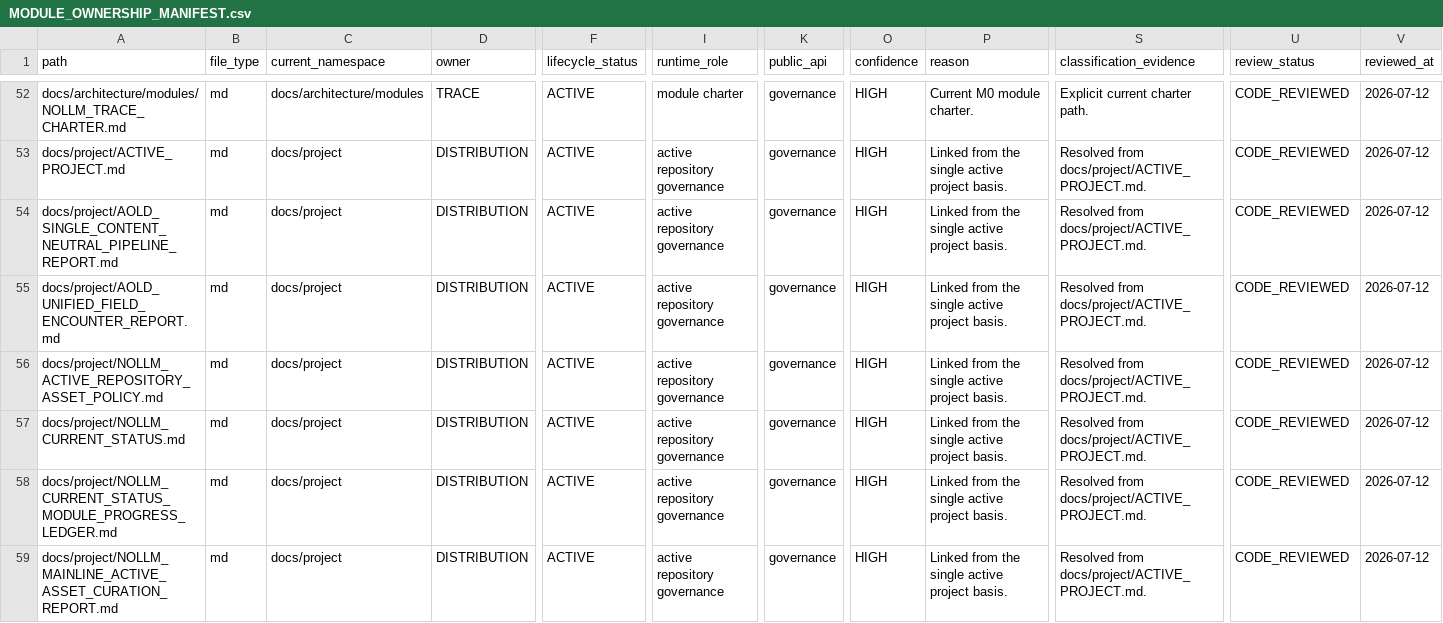
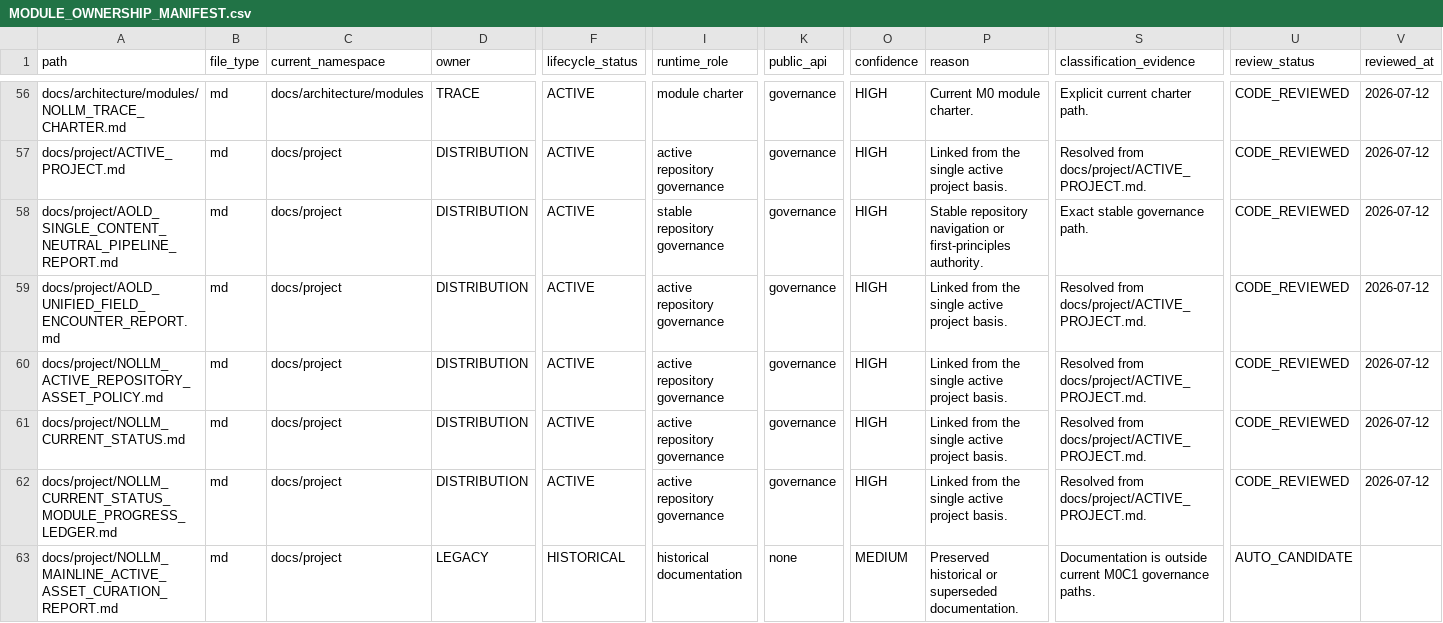
Before and after one commit to awdawmip/Nollm, a CSV file: docs/architecture/module-ownership/MODULE_OWNERSHIP_MANIFEST.csv, drawn as a sheet; only a part is shown, gaps mark what is left out; addresses are those after the commit; the diff covers the shown part only; the diff names each change by its address in the sheet, - before the commit and + after, or states it on an @@ line.

Commit message:
docs(project): activate V3.13 Rev1 direct activation

```diff
--- a/docs/architecture/module-ownership/MODULE_OWNERSHIP_MANIFEST.csv
+++ b/docs/architecture/module-ownership/MODULE_OWNERSHIP_MANIFEST.csv
-I58 (runtime_role): active repository governance
+I58 (runtime_role): stable repository governance
-P58 (reason): Linked from the single active project basis.
+P58 (reason): Stable repository navigation or first-principles authority.
-S58 (classification_evidence): Resolved from docs/project/ACTIVE_PROJECT.md.
+S58 (classification_evidence): Exact stable governance path.
-D63 (owner): DISTRIBUTION
+D63 (owner): LEGACY
-F63 (lifecycle_status): ACTIVE
+F63 (lifecycle_status): HISTORICAL
-I63 (runtime_role): active repository governance
+I63 (runtime_role): historical documentation
-K63 (public_api): governance
+K63 (public_api): none
-O63 (confidence): HIGH
+O63 (confidence): MEDIUM
-P63 (reason): Linked from the single active project basis.
+P63 (reason): Preserved historical or superseded documentation.
-S63 (classification_evidence): Resolved from docs/project/ACTIVE_PROJECT.md.
+S63 (classification_evidence): Documentation is outside current M0C1 governance paths.
-U63 (review_status): CODE_REVIEWED
+U63 (review_status): AUTO_CANDIDATE
-V63 (reviewed_at): 2026-07-12
+V63 (reviewed_at): (empty)
```
Also changed, not shown: 6 added rows and 42 edited cells elsewhere in this file, 10 other files.
